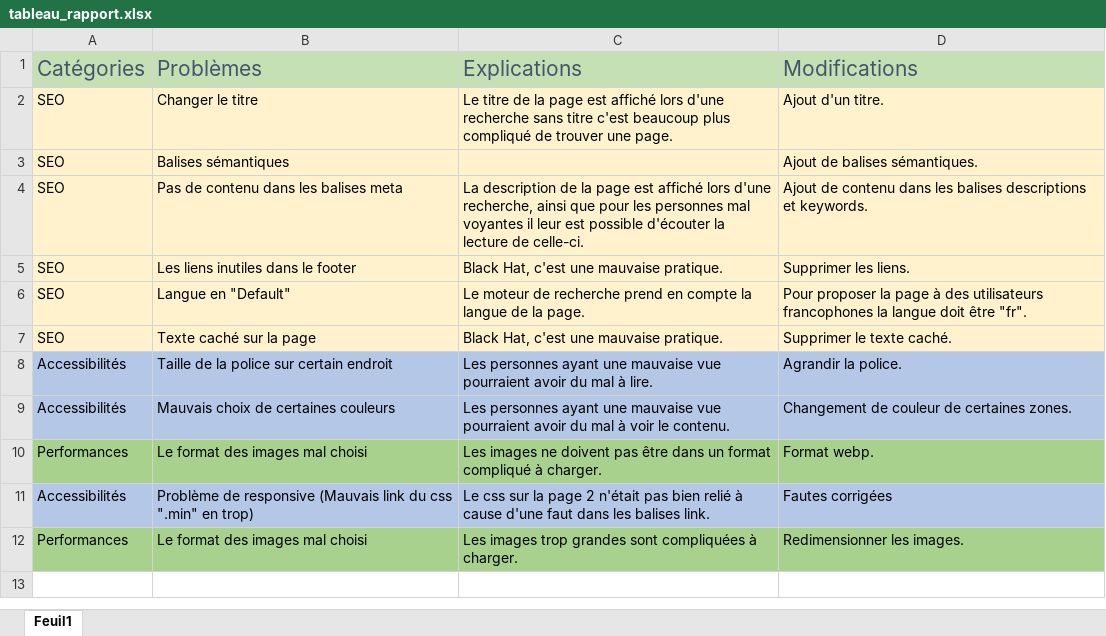
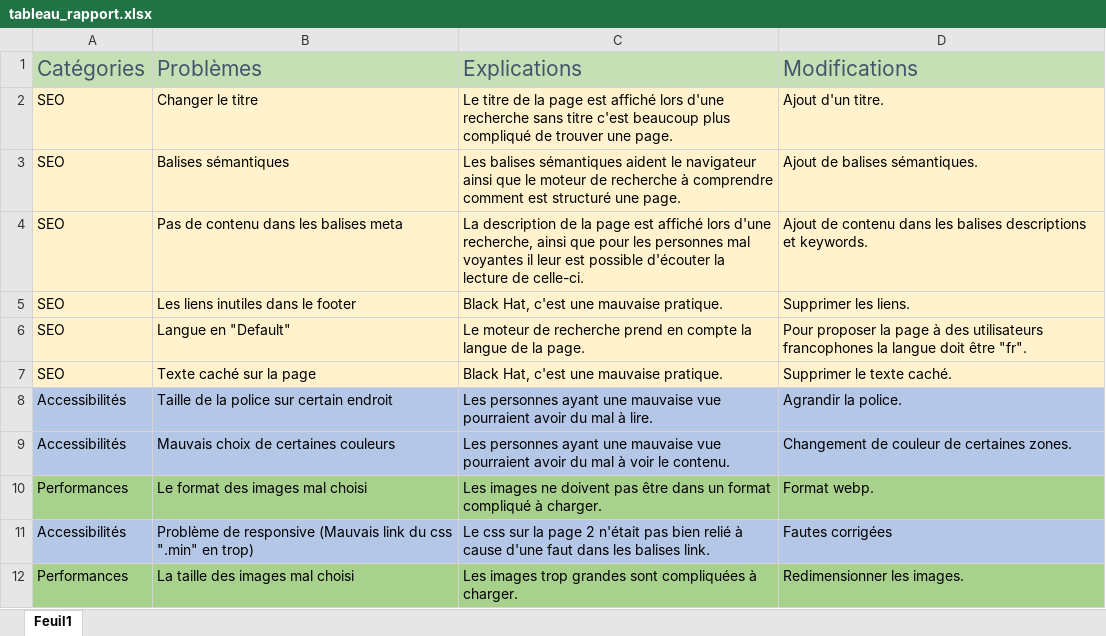
Before and after one commit to SofianeBOUSSAID/La-panthere, an Excel workbook: p4_01_analyse/tableau_rapport.xlsx, sheet Feuil1, drawn as a sheet; values as stored, in another font and other column widths than the file's, no borders; the diff names each change by its address in the sheet, - before the commit and + after, or states it on an @@ line.

Commit message:
modif

```diff
--- a/p4_01_analyse/tableau_rapport.xlsx (sheet Feuil1)
+++ b/p4_01_analyse/tableau_rapport.xlsx (sheet Feuil1)
-C3 (Explications): (empty)
+C3 (Explications): Les balises sémantiques aident le navigateur ainsi que le moteur de recherche à comprendre comment est structuré une page.
-B12 (Problèmes): Le format des images mal choisi
+B12 (Problèmes): La taille des images mal choisi
```
Also changed, not shown: 7 other files.
